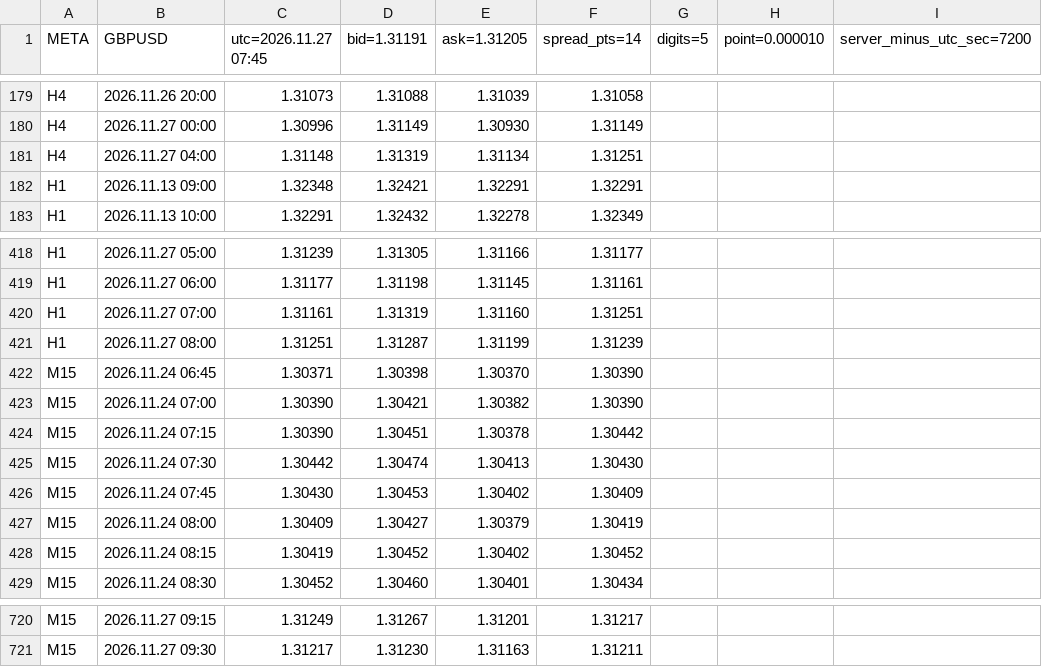
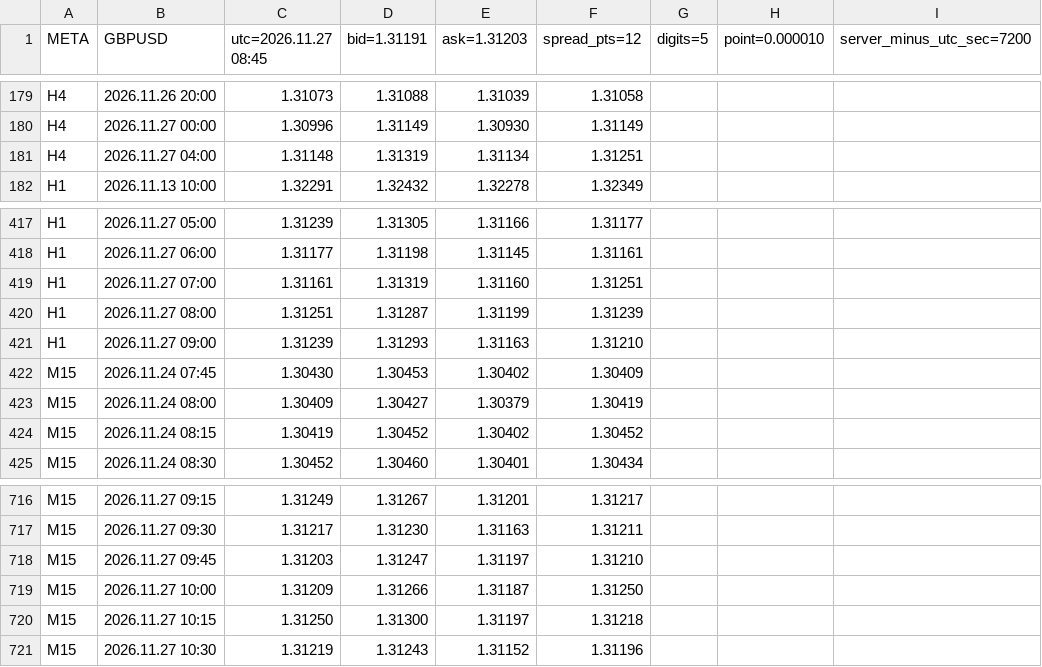
Before and after one commit to SakFakas/bluescalper-plan, a CSV file: data/GBPUSD.csv, drawn as a sheet; only a part is shown, gaps mark what is left out; removed rows and columns are numbered as before the commit, all else as after; the diff names each change by its address in the sheet, - before the commit and + after, or states it on an @@ line.

Commit message:
data 2026.11.27 08:45

```diff
--- a/data/GBPUSD.csv
+++ b/data/GBPUSD.csv
-C1: utc=2026.11.27 07:45
+C1: utc=2026.11.27 08:45
-E1: ask=1.31205
+E1: ask=1.31203
-F1: spread_pts=14
+F1: spread_pts=12
-row 182: H1 | 2026.11.13 09:00 | 1.32348 | 1.32421 | 1.32291 | 1.32291
-row 422: M15 | 2026.11.24 06:45 | 1.30371 | 1.30398 | 1.30370 | 1.30390
-row 423: M15 | 2026.11.24 07:00 | 1.30390 | 1.30421 | 1.30382 | 1.30390
-row 424: M15 | 2026.11.24 07:15 | 1.30390 | 1.30451 | 1.30378 | 1.30442
-row 425: M15 | 2026.11.24 07:30 | 1.30442 | 1.30474 | 1.30413 | 1.30430
+row 421: H1 | 2026.11.27 09:00 | 1.31239 | 1.31293 | 1.31163 | 1.31210
+row 718: M15 | 2026.11.27 09:45 | 1.31203 | 1.31247 | 1.31197 | 1.31210
+row 719: M15 | 2026.11.27 10:00 | 1.31209 | 1.31266 | 1.31187 | 1.31250
+row 720: M15 | 2026.11.27 10:15 | 1.31250 | 1.31300 | 1.31197 | 1.31218
+row 721: M15 | 2026.11.27 10:30 | 1.31219 | 1.31243 | 1.31152 | 1.31196
```
